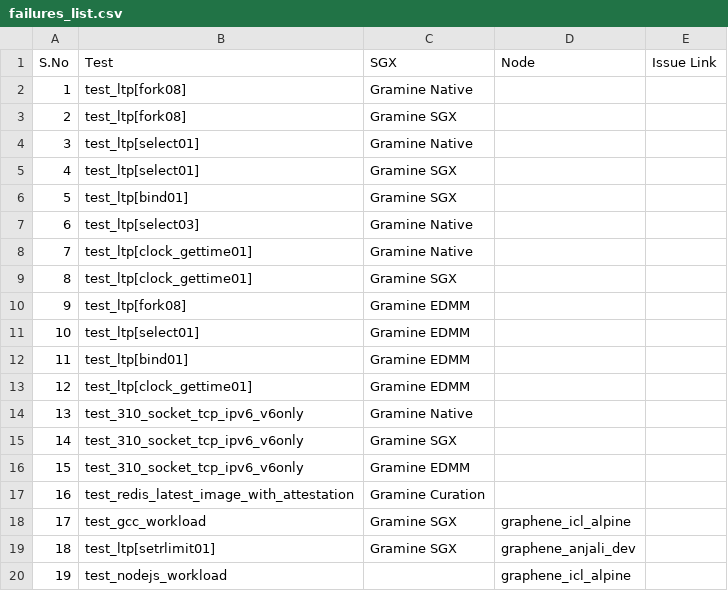
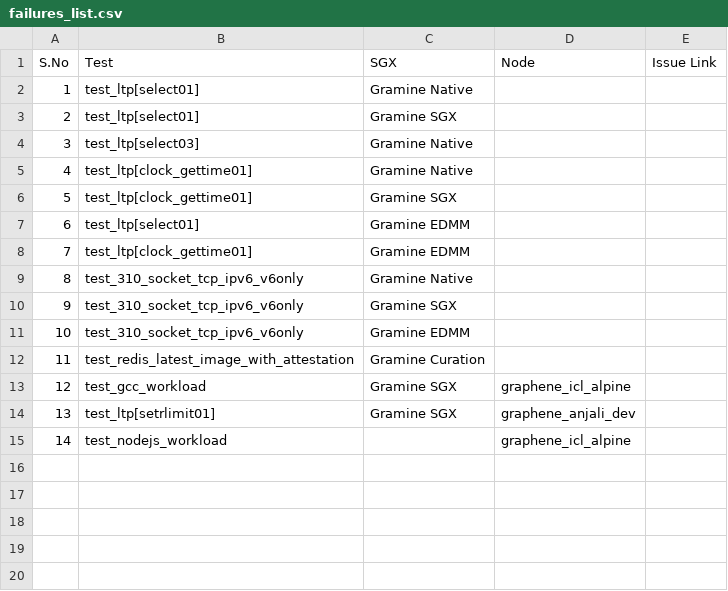
Before and after one commit to sreeharikax/gramine_ci_report, a CSV file: data/failures_list.csv, drawn as a sheet; removed rows and columns are numbered as before the commit, all else as after; the diff names each change by its address in the sheet, - before the commit and + after, or states it on an @@ line.

Commit message:
Update failures test list

```diff
--- a/data/failures_list.csv
+++ b/data/failures_list.csv
-row 2: 1 | test_ltp[fork08] | Gramine Native
-row 3: 2 | test_ltp[fork08] | Gramine SGX
@@ column A (S.No) renumbered from row 2 down @@
-row 6: 5 | test_ltp[bind01] | Gramine SGX
-row 10: 9 | test_ltp[fork08] | Gramine EDMM
-row 12: 11 | test_ltp[bind01] | Gramine EDMM
```
